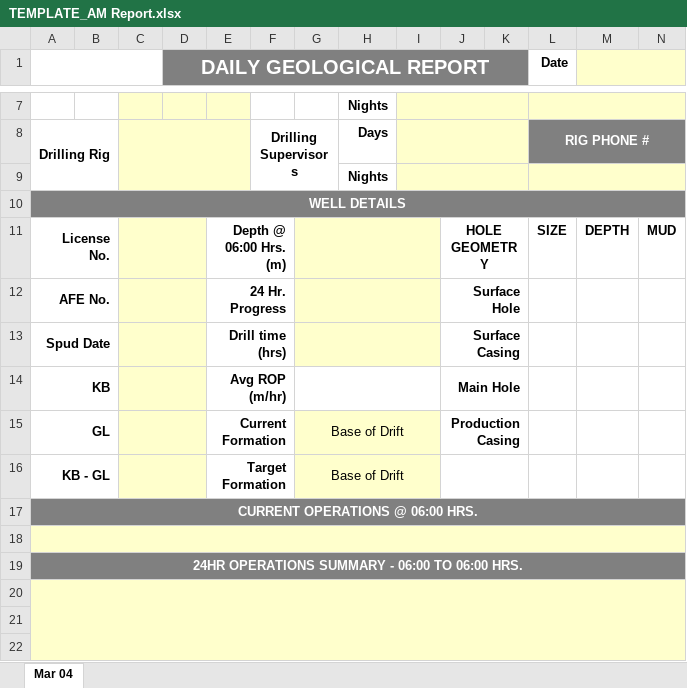
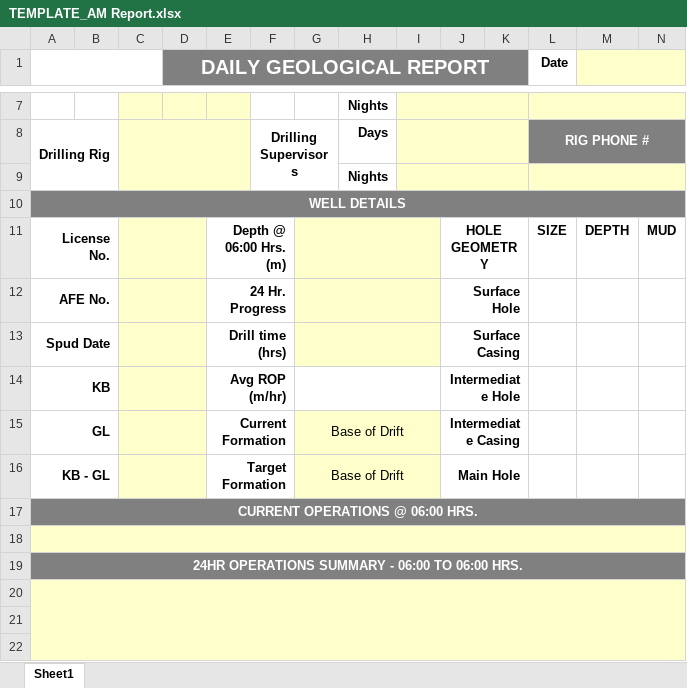
Before and after one commit to deanerfree/suncor-project-spinup, an Excel workbook: priv/python/excel_templates/TEMPLATE_AM Report.xlsx, sheet Sheet1, drawn as a sheet; only a part is shown, gaps mark what is left out; values as stored, in another font and other column widths than the file's, no borders; charts and pictures and conditional formats not drawn; the diff names each change by its address in the sheet, - before the commit and + after, or states it on an @@ line.

```diff
--- a/priv/python/excel_templates/TEMPLATE_AM Report.xlsx (sheet Sheet1)
+++ b/priv/python/excel_templates/TEMPLATE_AM Report.xlsx (sheet Sheet1)
-sheet tab: Mar 04
+sheet tab: Sheet1
-J14: Main Hole
+J14: Intermediate Hole
-J15: Production Casing
+J15: Intermediate Casing
-J16: (empty)
+J16: Main Hole
```
Also changed, not shown: priv/python/excel_templates/TEMPLATE_Mud Resistivity.xlsx.
